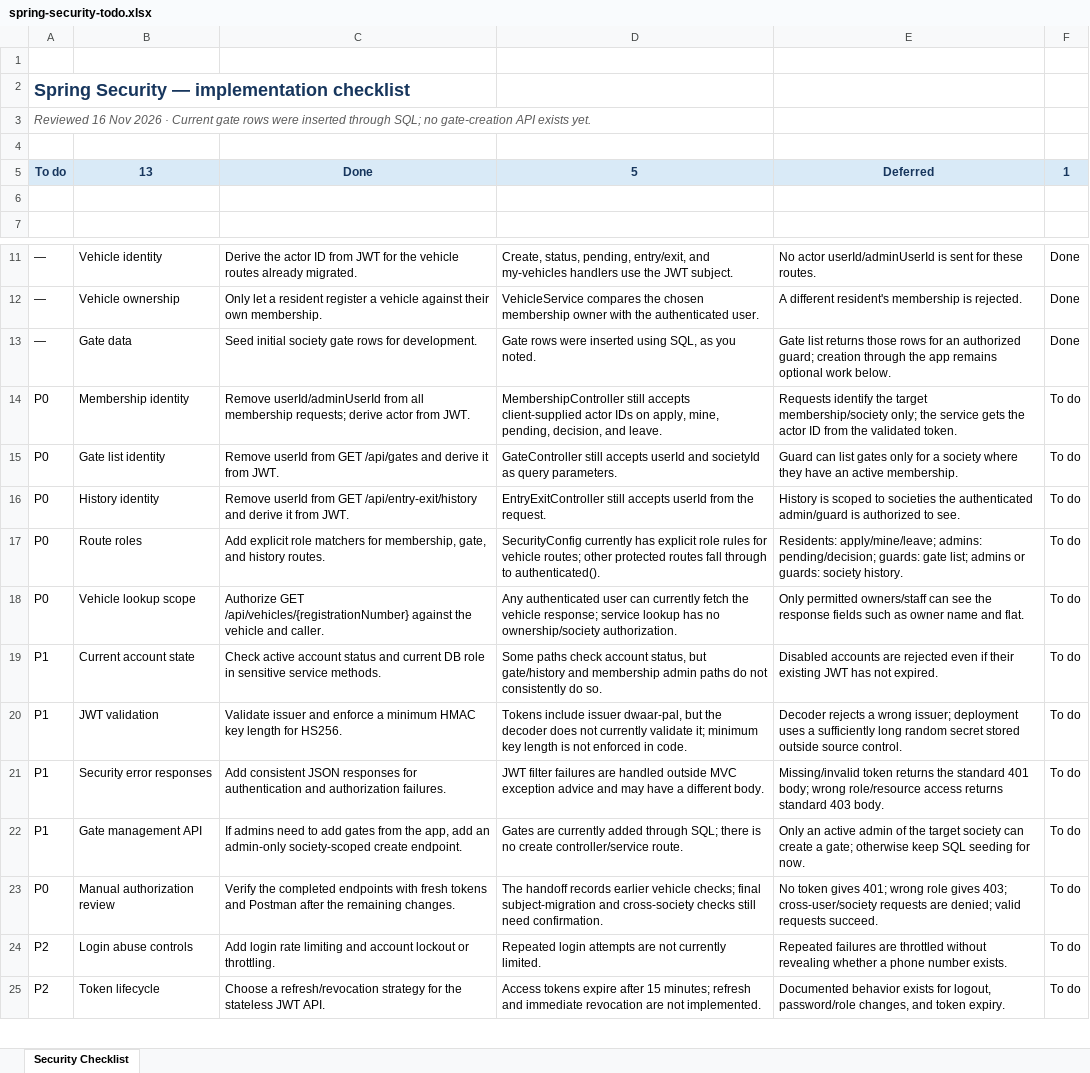
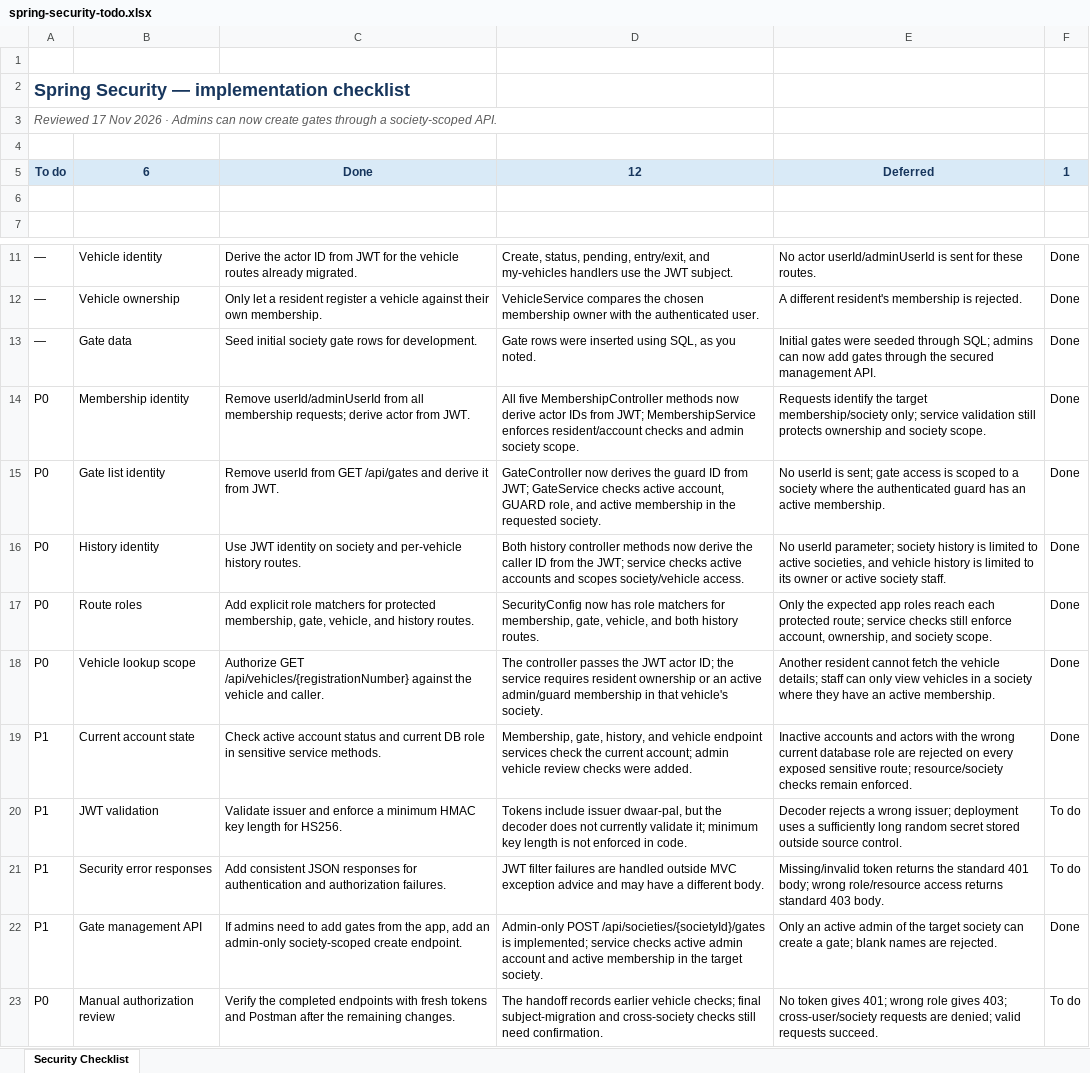
Before and after one commit to Unknownempire/DwaarPal, an Excel workbook: outputs/spring-security-checklist/spring-security-todo.xlsx, sheet Security Checklist, drawn as a sheet; only a part is shown, gaps mark what is left out; the shorter side is filled out with more unchanged rows; values as stored, in another font and other column widths than the file's, no borders; table styles not drawn; the diff names each change by its address in the sheet, - before the commit and + after, or states it on an @@ line.

Commit message:
tested the api's. Next Task adding refresh tokens, forgot password, otp

```diff
--- a/outputs/spring-security-checklist/spring-security-todo.xlsx (sheet Security Checklist)
+++ b/outputs/spring-security-checklist/spring-security-todo.xlsx (sheet Security Checklist)
-A3: Reviewed 16 Nov 2026 · Current gate rows were inserted through SQL; no gate-creation API exists yet.
+A3: Reviewed 17 Nov 2026 · Admins can now create gates through a society-scoped API.
-B5: 13
+B5: 6
-D5: 5
+D5: 12
-E13: Gate list returns those rows for an authorized guard; creation through the app remains optional work below.
+E13: Initial gates were seeded through SQL; admins can now add gates through the secured management API.
-D14: MembershipController still accepts client-supplied actor IDs on apply, mine, pending, decision, and leave.
+D14: All five MembershipController methods now derive actor IDs from JWT; MembershipService enforces resident/account checks and admin society scope.
-E14: …membership/society only; the service gets the actor ID from the validated token.
+E14: …membership/society only; service validation still protects ownership and society scope.
-F14:F19: To do
+F14:F19: Done
-D15: GateController still accepts userId and societyId as query parameters.
+D15: GateController now derives the guard ID from JWT; GateService checks active account, GUARD role, and active membership in the requested society.
-E15: Guard can list gates only for a society where they have an active…
+E15: No userId is sent; gate access is scoped to a society where the authenticated guard has an active…
-C16: Remove userId from GET /api/entry-exit/history and derive it from JWT.
+C16: Use JWT identity on society and per-vehicle history routes.
-D16: EntryExitController still accepts userId from the request.
+D16: Both history controller methods now derive the caller ID from the JWT; service checks active accounts and scopes society/vehicle access.
-E16: History is scoped to societies the authenticated admin/guard is authorized to see.
+E16: No userId parameter; society history is limited to active societies, and vehicle history is limited to its owner or active society staff.
-C17: …matchers for membership, gate, and history…
+C17: …matchers for protected membership, gate, vehicle, and history…
-D17: SecurityConfig currently has explicit role rules for vehicle routes; other protected routes fall through to authenticated().
+D17: SecurityConfig now has role matchers for membership, gate, vehicle, and both history routes.
-E17: Residents: apply/mine/leave; admins: pending/decision; guards: gate list; admins or guards: society history.
+E17: Only the expected app roles reach each protected route; service checks still enforce account, ownership, and society scope.
-D18: Any authenticated user can currently fetch the vehicle response; service lookup has no ownership/society authorization.
+D18: The controller passes the JWT actor ID; the service requires resident ownership or an active admin/guard membership in that vehicle's society.
-E18: Only permitted owners/staff can see the response fields such as owner name and flat.
+E18: Another resident cannot fetch the vehicle details; staff can only view vehicles in a society where they have an active membership.
-D19: Some paths check account status, but gate/history and membership admin paths do not consistently do so.
+D19: Membership, gate, history, and vehicle endpoint services check the current account; admin vehicle review checks were added.
-E19: Disabled accounts are rejected even if their existing JWT has not expired.
+E19: Inactive accounts and actors with the wrong current database role are rejected on every exposed sensitive route; resource/society checks remain enforced.
-D22: Gates are currently added through SQL; there is no create controller/service route.
+D22: Admin-only POST /api/societies/{societyId}/gates is implemented; service checks active admin account and active membership in the target society.
-E22: …a gate; otherwise keep SQL seeding for now.
+E22: …a gate; blank names are rejected.
-F22: To do
+F22: Done
```
Also changed, not shown: 12 other files.
